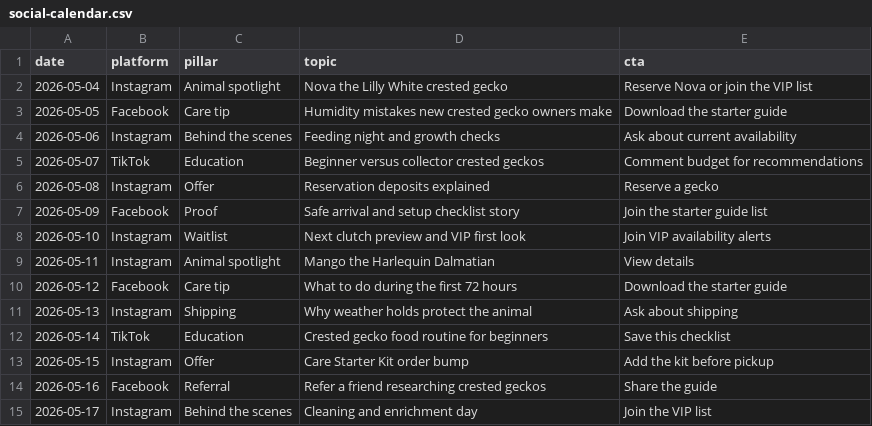
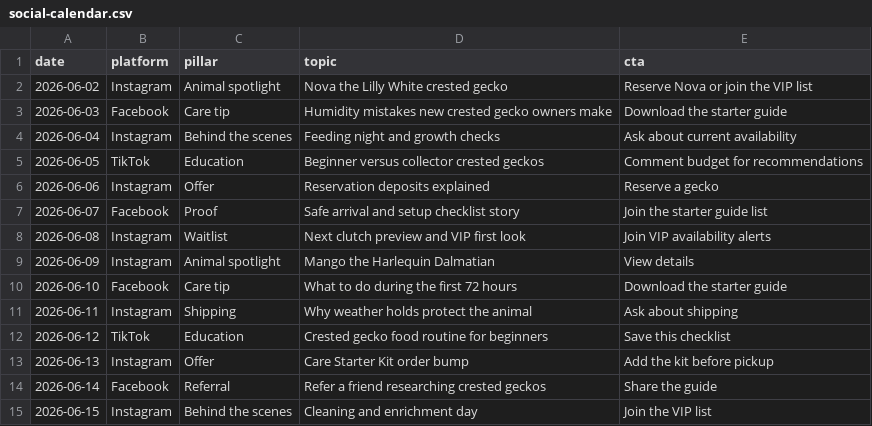
Before and after one commit to atlantahouseplants/Reptiscale, a CSV file: exports/reptiscale-demo/social-calendar.csv, drawn as a sheet.

Commit message:
Add SunScale demo showroom prep package

```diff
--- a/exports/reptiscale-demo/social-calendar.csv
+++ b/exports/reptiscale-demo/social-calendar.csv
@@ -1,15 +1,15 @@
 date,platform,pillar,topic,cta
-2026-05-04,Instagram,Animal spotlight,Nova the Lilly White crested gecko,Reserve Nova or join the VIP list
-2026-05-05,Facebook,Care tip,Humidity mistakes new crested gecko owners make,Download the starter guide
-2026-05-06,Instagram,Behind the scenes,Feeding night and growth checks,Ask about current availability
-2026-05-07,TikTok,Education,Beginner versus collector crested geckos,Comment budget for recommendations
-2026-05-08,Instagram,Offer,Reservation deposits explained,Reserve a gecko
-2026-05-09,Facebook,Proof,Safe arrival and setup checklist story,Join the starter guide list
-2026-05-10,Instagram,Waitlist,Next clutch preview and VIP first look,Join VIP availability alerts
-2026-05-11,Instagram,Animal spotlight,Mango the Harlequin Dalmatian,View details
-2026-05-12,Facebook,Care tip,What to do during the first 72 hours,Download the starter guide
-2026-05-13,Instagram,Shipping,Why weather holds protect the animal,Ask about shipping
-2026-05-14,TikTok,Education,Crested gecko food routine for beginners,Save this checklist
-2026-05-15,Instagram,Offer,Care Starter Kit order bump,Add the kit before pickup
-2026-05-16,Facebook,Referral,Refer a friend researching crested geckos,Share the guide
-2026-05-17,Instagram,Behind the scenes,Cleaning and enrichment day,Join the VIP list
+2026-06-02,Instagram,Animal spotlight,Nova the Lilly White crested gecko,Reserve Nova or join the VIP list
+2026-06-03,Facebook,Care tip,Humidity mistakes new crested gecko owners make,Download the starter guide
+2026-06-04,Instagram,Behind the scenes,Feeding night and growth checks,Ask about current availability
+2026-06-05,TikTok,Education,Beginner versus collector crested geckos,Comment budget for recommendations
+2026-06-06,Instagram,Offer,Reservation deposits explained,Reserve a gecko
+2026-06-07,Facebook,Proof,Safe arrival and setup checklist story,Join the starter guide list
+2026-06-08,Instagram,Waitlist,Next clutch preview and VIP first look,Join VIP availability alerts
+2026-06-09,Instagram,Animal spotlight,Mango the Harlequin Dalmatian,View details
+2026-06-10,Facebook,Care tip,What to do during the first 72 hours,Download the starter guide
+2026-06-11,Instagram,Shipping,Why weather holds protect the animal,Ask about shipping
+2026-06-12,TikTok,Education,Crested gecko food routine for beginners,Save this checklist
+2026-06-13,Instagram,Offer,Care Starter Kit order bump,Add the kit before pickup
+2026-06-14,Facebook,Referral,Refer a friend researching crested geckos,Share the guide
+2026-06-15,Instagram,Behind the scenes,Cleaning and enrichment day,Join the VIP list
```
Also changed, not shown: 43 other files.
